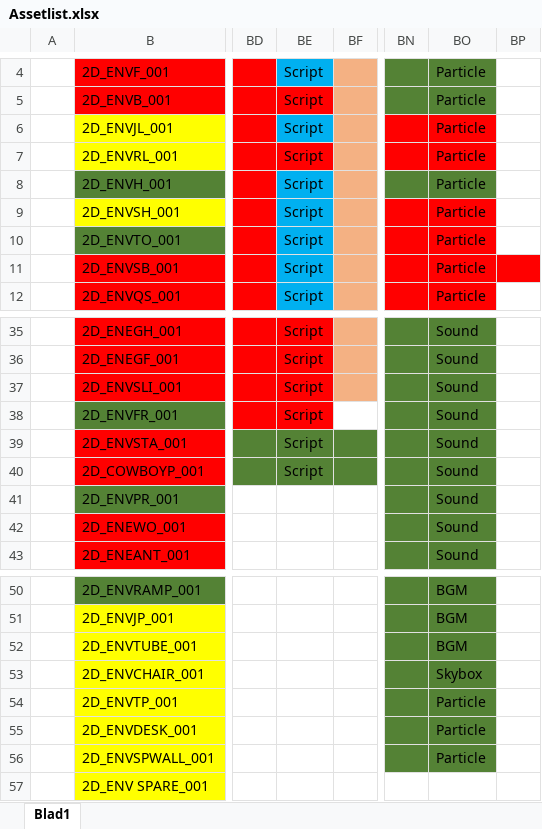
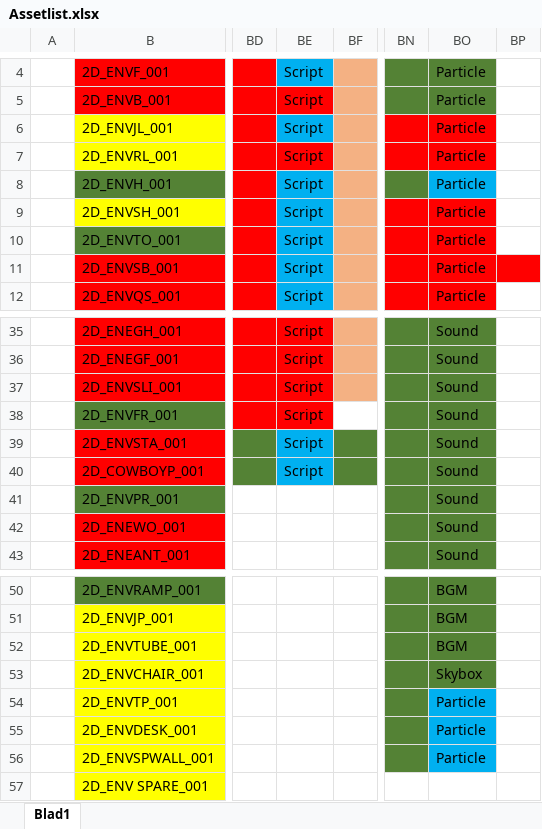
Before and after one commit to DanialVEVO/Gamelab1, an Excel workbook: Planning/Assetlist.xlsx, sheet Blad1, drawn as a sheet; only a part is shown, gaps mark what is left out; values as stored, in another font and other column widths than the file's, no borders; the diff names each change by its address in the sheet, - before the commit and + after, or states it on an @@ line.

Commit message:
Assetlist update

```diff
--- a/Planning/Assetlist.xlsx (sheet Blad1)
+++ b/Planning/Assetlist.xlsx (sheet Blad1)
-BO8 fill: #548235
+BO8 fill: #00B0F0
-BE39:BE40 fill: #548235
+BE39:BE40 fill: #00B0F0
-BO54:BO56 fill: #548235
+BO54:BO56 fill: #00B0F0
```
